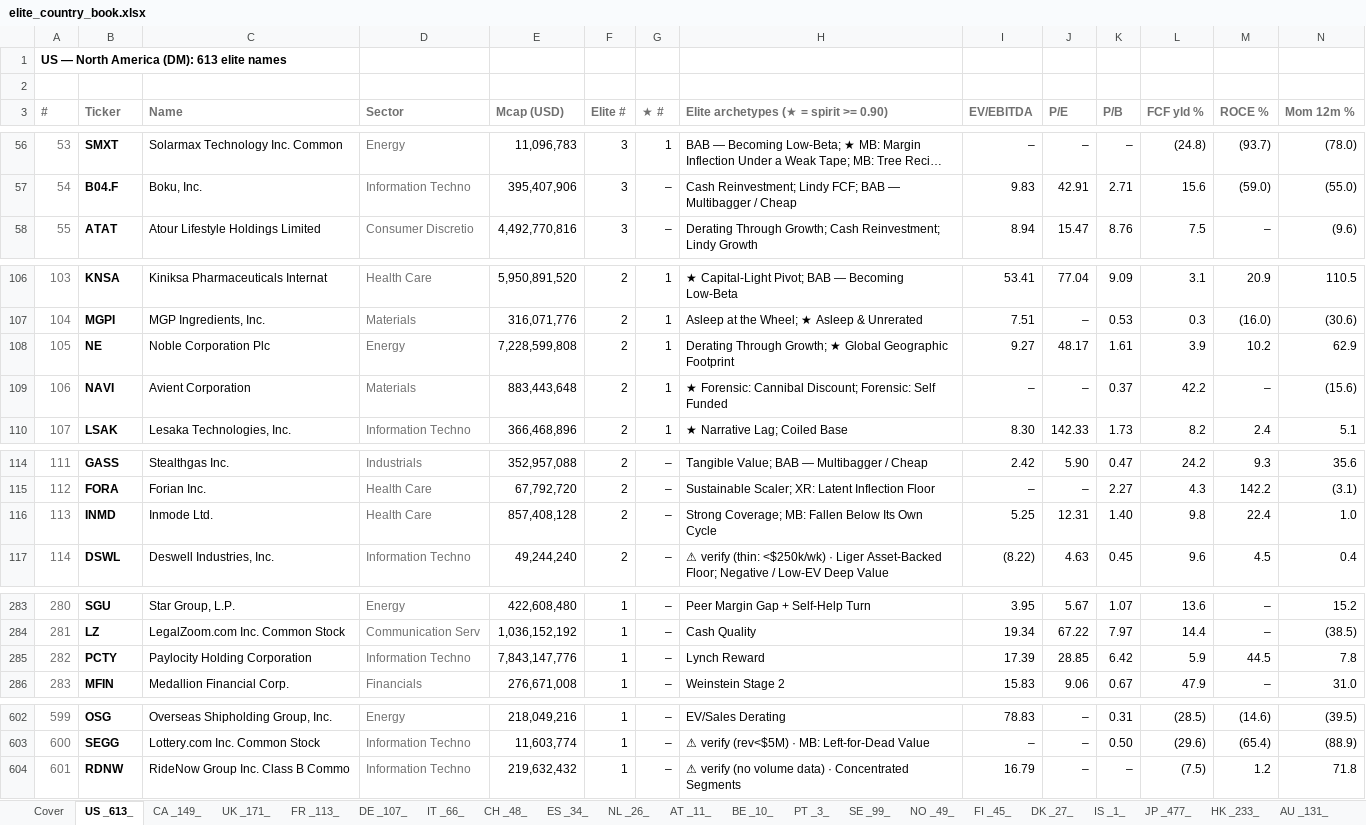
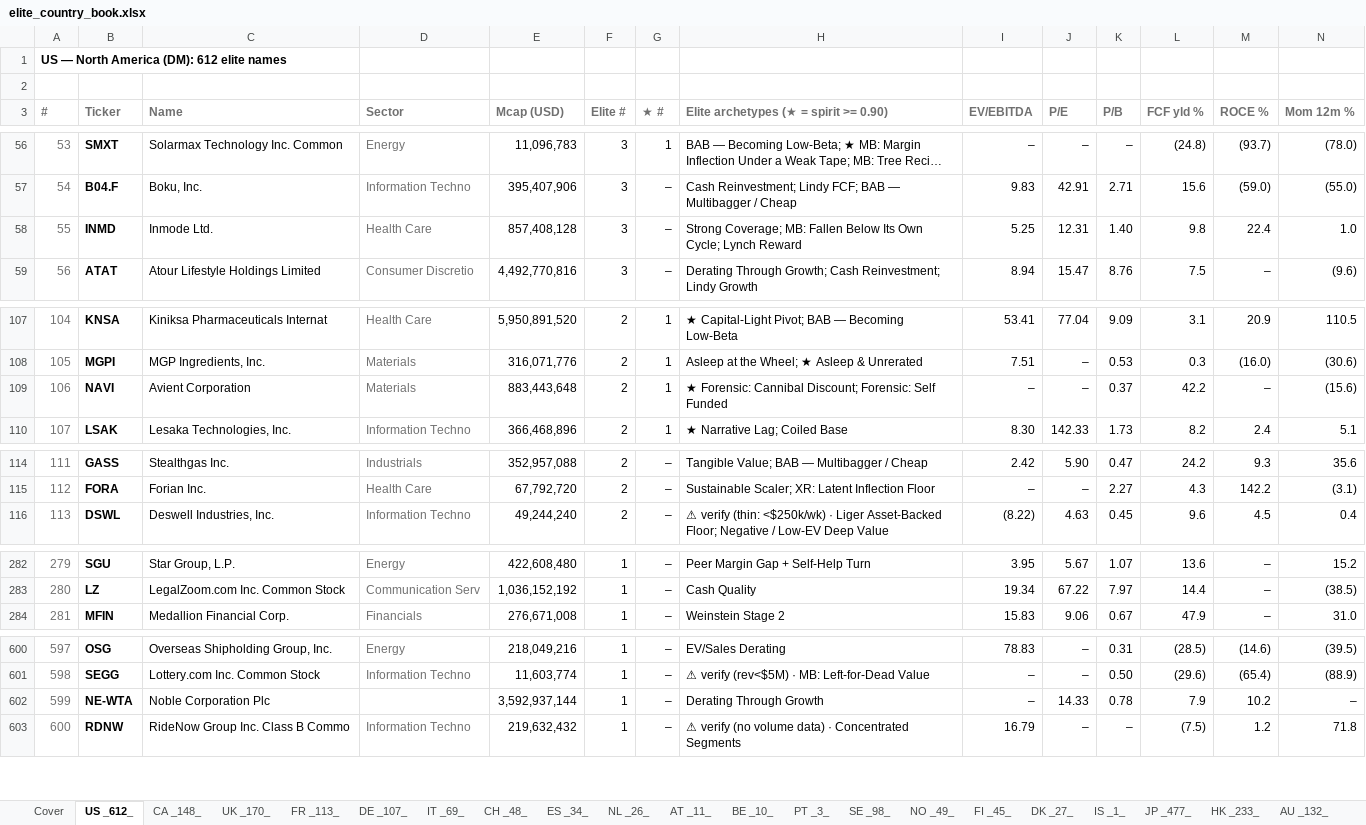
Before and after one commit to jupitersstring/cyclepapa, an Excel workbook: elite_country_book.xlsx, sheet US _612_, drawn as a sheet; only a part is shown, gaps mark what is left out; long unchanged cells end in …; values as stored, in another font and other column widths than the file's, no borders; removed rows and columns are numbered as before the commit, all else as after; rows hold the shown columns only; the diff covers the shown part only; the diff names each change by its address in the sheet, - before the commit and + after, or states it on an @@ line.

```diff
--- a/elite_country_book.xlsx (sheet US _612_)
+++ b/elite_country_book.xlsx (sheet US _612_)
-sheet tab: US _613_
+sheet tab: US _612_
-sheet tab: CA _149_
+sheet tab: CA _148_
-sheet tab: UK _171_
+sheet tab: UK _170_
-sheet tab: IT _66_
+sheet tab: IT _69_
-sheet tab: SE _99_
+sheet tab: SE _98_
-sheet tab: AU _131_
+sheet tab: AU _132_
@@ column A (#) renumbered from row 1 down @@
+row 58: 55 | INMD | Inmode Ltd. | Health Care | 857,408,128 | 3 | – | Strong Coverage; MB: Fallen Below Its Own Cycle; Lynch Reward | 5.25 | 12.31 | 1.40 | 9.8 | 22.4 | 1.0
-row 108: 105 | NE | Noble Corporation Plc | Energy | 7,228,599,808 | 2 | 1 | Derating Through Growth; ★ Global Geographic Footprint | 9.27 | 48.17 | 1.61 | 3.9 | 10.2 | 62.9
-row 116: 113 | INMD | Inmode Ltd. | Health Care | 857,408,128 | 2 | – | Strong Coverage; MB: Fallen Below Its Own Cycle | 5.25 | 12.31 | 1.40 | 9.8 | 22.4 | 1.0
-row 285: 282 | PCTY | Paylocity Holding Corporation | Information Techno | 7,843,147,776 | 1 | – | Lynch Reward | 17.39 | 28.85 | 6.42 | 5.9 | 44.5 | 7.8
+row 602: 599 | NE-WTA | Noble Corporation Plc |  | 3,592,937,144 | 1 | – | Derating Through Growth | – | 14.33 | 0.78 | 7.9 | 10.2 | –
```
Also changed, not shown: 2 edited cells elsewhere in this sheet, sheet DE _107_, sheet CA _148_, sheet SE _98_, sheet UK _170_, sheet ID _141_, sheet FR _113_, 11 more sheets, other sheet tabs.
